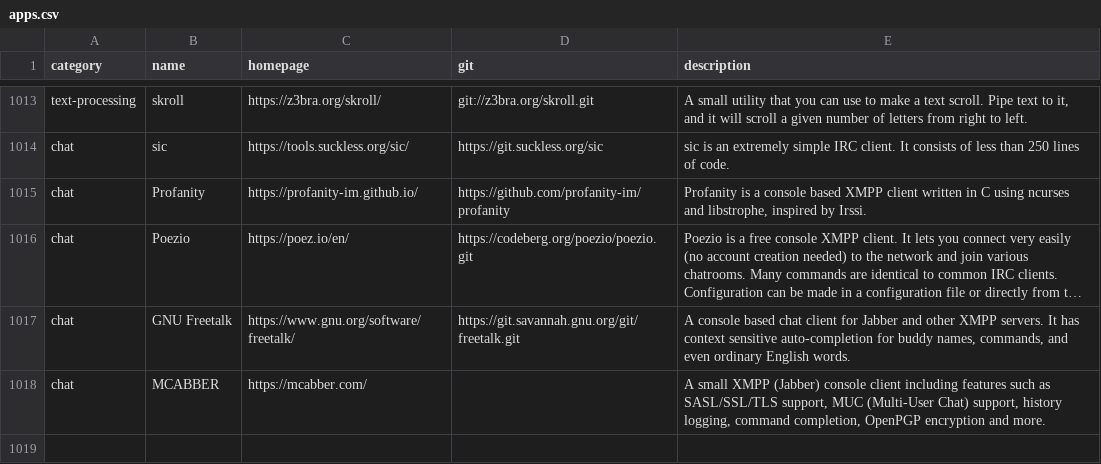
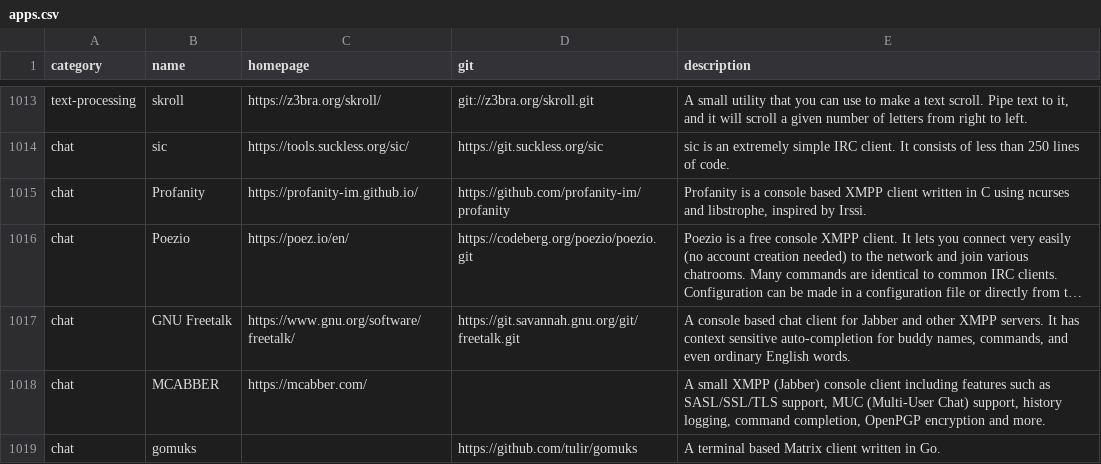
Before and after one commit to toolleeo/cli-apps, a CSV file: data/apps.csv, drawn as a sheet; only a part is shown, gaps mark what is left out; long unchanged cells end in ….

Commit message:
Added gomuks

```diff
--- a/data/apps.csv
+++ b/data/apps.csv
@@ -1018 +1018,2 @@ chat,GNU Freetalk,https://www.gnu.org/software/freetalk/,https://git.savannah.gn
 chat,MCABBER,https://mcabber.com/,,"A small XMPP (Jabber) console client including features such as SASL/SSL/TLS support, MUC (Multi-User Chat) support, history logging, command completion, OpenPGP encryption and more."
+chat,gomuks,,https://github.com/tulir/gomuks,A terminal based Matrix client written in Go.
```
Also changed, not shown: 1 other file.
